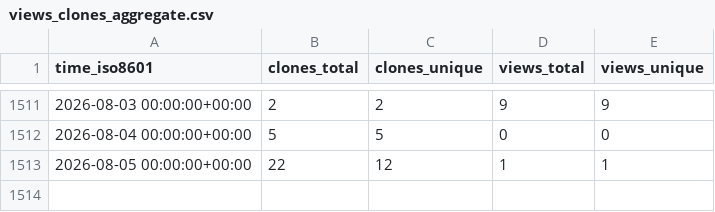
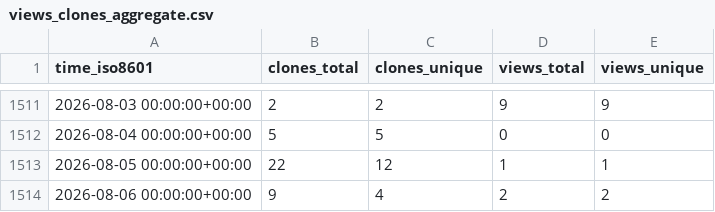
Before and after one commit to jgehrcke/gipc, a CSV file: jgehrcke/gipc/ghrs-data/views_clones_aggregate.csv, drawn as a sheet; only a part is shown, gaps mark what is left out; the diff names each change by its address in the sheet, - before the commit and + after, or states it on an @@ line.

```diff
--- a/jgehrcke/gipc/ghrs-data/views_clones_aggregate.csv
+++ b/jgehrcke/gipc/ghrs-data/views_clones_aggregate.csv
+row 1514: 2026-08-06 00:00:00+00:00 | 9 | 4 | 2 | 2
```
Also changed, not shown: 1 other file.
